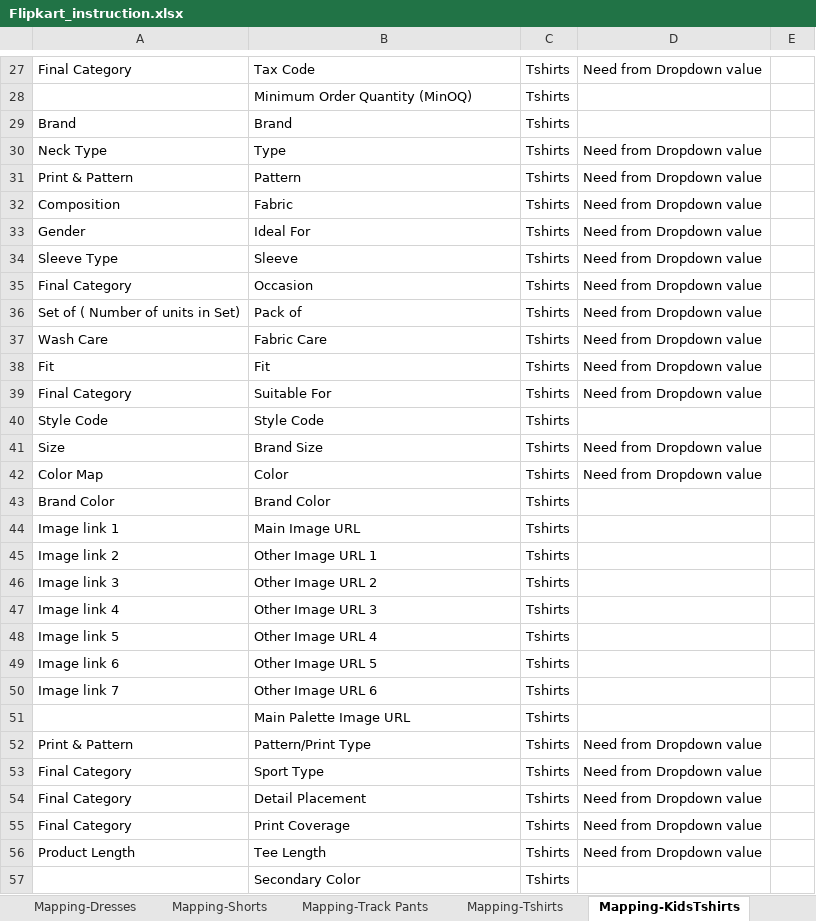
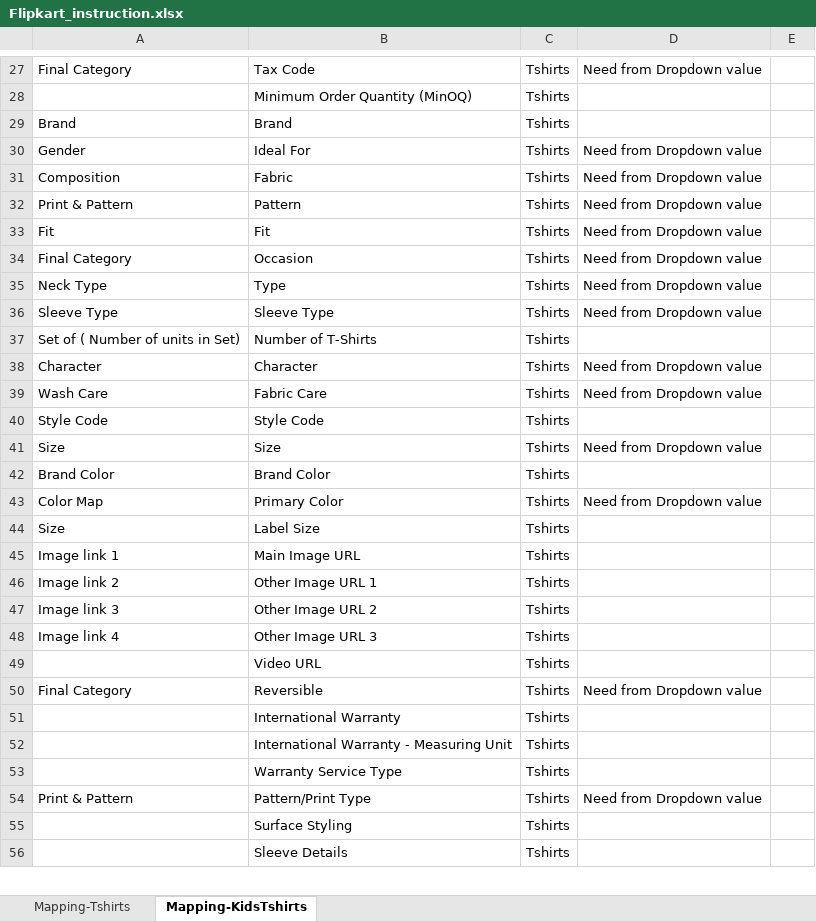
Before and after one commit to anmrahul-code/catalogue-automation, an Excel workbook: config/Flipkart_instruction.xlsx, sheet Mapping-KidsTshirts, drawn as a sheet; only a part is shown, gaps mark what is left out; the shorter side is filled out with more unchanged rows; values as stored, in another font and other column widths than the file's, no cell formats; removed rows and columns are numbered as before the commit, all else as after; the diff covers the shown part only; the diff names each change by its address in the sheet, - before the commit and + after, or states it on an @@ line.

```diff
--- a/config/Flipkart_instruction.xlsx (sheet Mapping-KidsTshirts)
+++ b/config/Flipkart_instruction.xlsx (sheet Mapping-KidsTshirts)
-sheet tab: Mapping-Dresses
-sheet tab: Mapping-Shorts
-sheet tab: Mapping-Track Pants
@@ row 33 moved to row 30: Gender @@
@@ row 32 moved to row 31: Composition @@
@@ row 31 moved to row 32: Print & Pattern @@
@@ row 38 moved to row 33: Fit @@
+row 34: Final Category | Occasion | Tshirts | Need from Dropdown value
-B36: Sleeve
+B36: Sleeve Type
+row 37: Set of ( Number of units in Set) | Number of T-Shirts | Tshirts
-A38: Final Category
+A38: Character
-B38: Occasion
+B38: Character
-row 36: Set of ( Number of units in Set) | Pack of | Tshirts | Need from Dropdown value
-row 39: Final Category | Suitable For | Tshirts | Need from Dropdown value
-B41: Brand Size
+B41: Size
-row 42: Color Map | Color | Tshirts | Need from Dropdown value
+row 43: Color Map | Primary Color | Tshirts | Need from Dropdown value
+row 44: Size | Label Size | Tshirts
-row 48: Image link 5 | Other Image URL 4 | Tshirts
-row 49: Image link 6 | Other Image URL 5 | Tshirts
-row 50: Image link 7 | Other Image URL 6 | Tshirts
@@ row 60 moved to row 49: Video URL @@
@@ row 58 moved to row 50: Final Category @@
+row 51:  | International Warranty | Tshirts
-B52: Main Palette Image URL
+B52: International Warranty - Measuring Unit
+row 53:  | Warranty Service Type | Tshirts
-row 53: Final Category | Sport Type | Tshirts | Need from Dropdown value
-row 54: Final Category | Detail Placement | Tshirts | Need from Dropdown value
-row 55: Final Category | Print Coverage | Tshirts | Need from Dropdown value
@@ row 56 moved to row 58: Product Length @@
@@ row 57 moved to row 64: Secondary Color @@
```
Also changed, not shown: 5 added rows, 2 removed rows and 3 edited cells elsewhere in this sheet, other sheet tabs, cell formats, config/Myntra_dropdown.xlsx, 1 other file.
